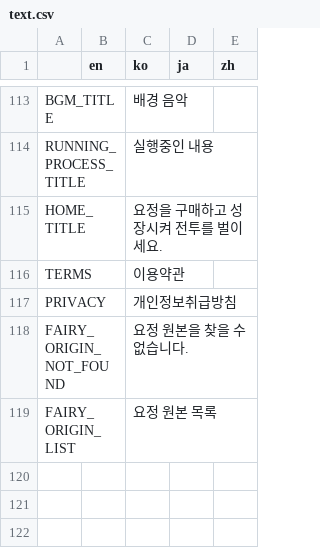
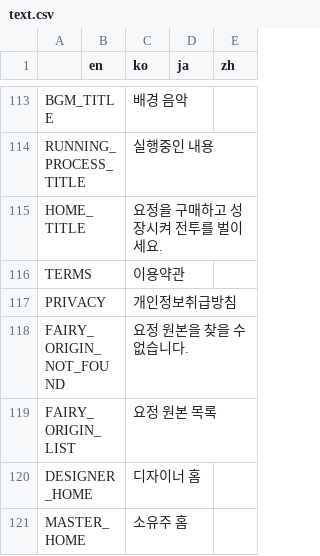
Before and after one commit to Hanul/EtherFairy, a CSV file: EtherFairy/R/text.csv, drawn as a sheet; only a part is shown, gaps mark what is left out.

```diff
--- a/EtherFairy/R/text.csv
+++ b/EtherFairy/R/text.csv
@@ -119 +119,3 @@ FAIRY_ORIGIN_NOT_FOUND,,요정 원본을 찾을 수 없습니다.,,,,,,,,,,,,,,,
 FAIRY_ORIGIN_LIST,,요정 원본 목록,,,,,,,,,,,,,,,,,,,,,,,,,,,,,,,,,,,,,,,,,,,,,,,
+DESIGNER_HOME,,디자이너 홈,,,,,,,,,,,,,,,,,,,,,,,,,,,,,,,,,,,,,,,,,,,,,,,
+MASTER_HOME,,소유주 홈,,,,,,,,,,,,,,,,,,,,,,,,,,,,,,,,,,,,,,,,,,,,,,,
```
Also changed, not shown: 9 other files.
